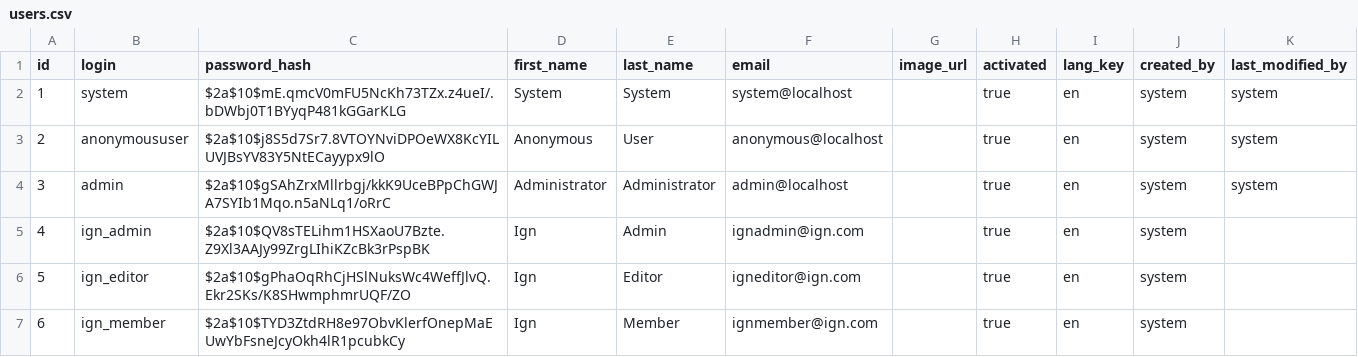
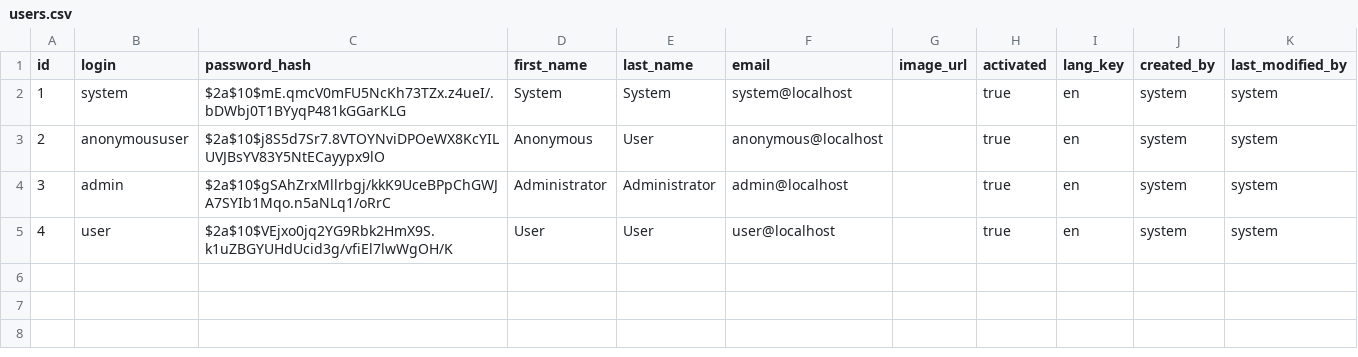
Before and after one commit to IAAA-Lab/pid-ms, a CSV file: src/main/resources/config/liquibase/users.csv, drawn as a sheet.

Commit message:
Change WFS data to dev data

```diff
--- a/src/main/resources/config/liquibase/users.csv
+++ b/src/main/resources/config/liquibase/users.csv
@@ -4,4 +4,2 @@ id;login;password_hash;first_name;last_name;email;image_url;activated;lang_key;c
 3;admin;$2a$10$gSAhZrxMllrbgj/kkK9UceBPpChGWJA7SYIb1Mqo.n5aNLq1/oRrC;Administrator;Administrator;admin@localhost;;true;en;system;system
-4;ign_admin;$2a$10$QV8sTELihm1HSXaoU7Bzte.Z9Xl3AAJy99ZrgLIhiKZcBk3rPspBK;Ign;Admin;ignadmin@ign.com;;true;en;system
-5;ign_editor;$2a$10$gPhaOqRhCjHSlNuksWc4WeffJlvQ.Ekr2SKs/K8SHwmphmrUQF/ZO;Ign;Editor;igneditor@ign.com;;true;en;system
-6;ign_member;$2a$10$TYD3ZtdRH8e97ObvKlerfOnepMaEUwYbFsneJcyOkh4lR1pcubkCy;Ign;Member;ignmember@ign.com;;true;en;system
+4;user;$2a$10$VEjxo0jq2YG9Rbk2HmX9S.k1uZBGYUHdUcid3g/vfiEl7lwWgOH/K;User;User;user@localhost;;true;en;system;system
```
Also changed, not shown: 3 other files.
